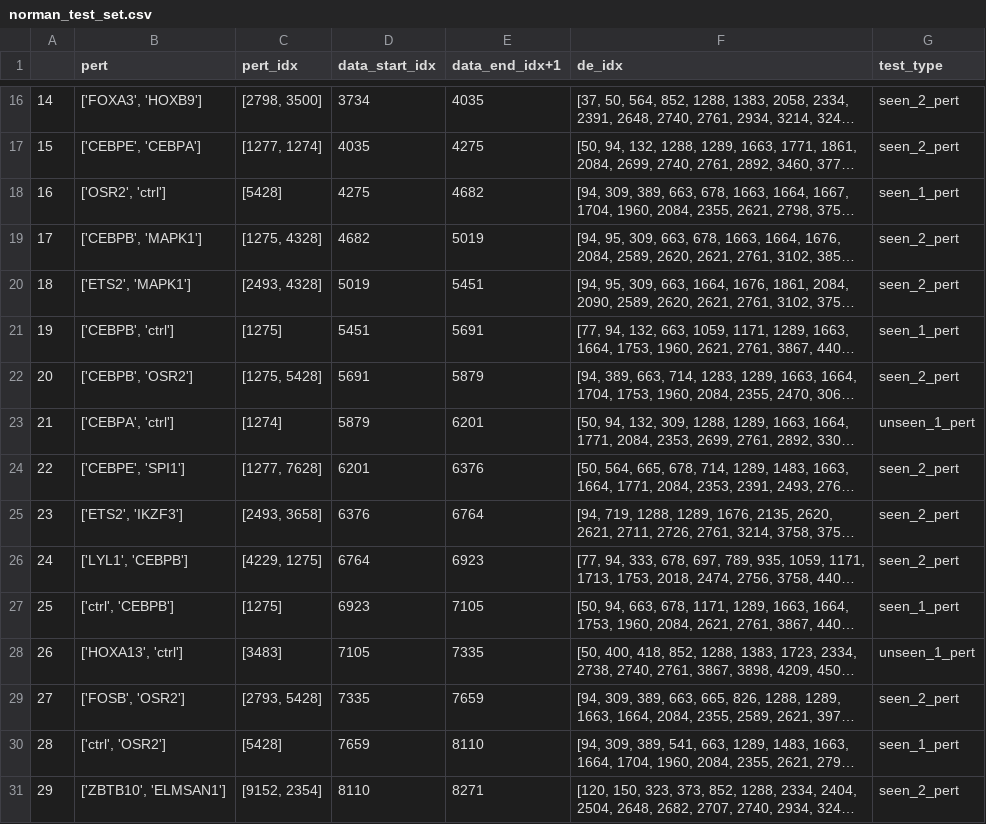
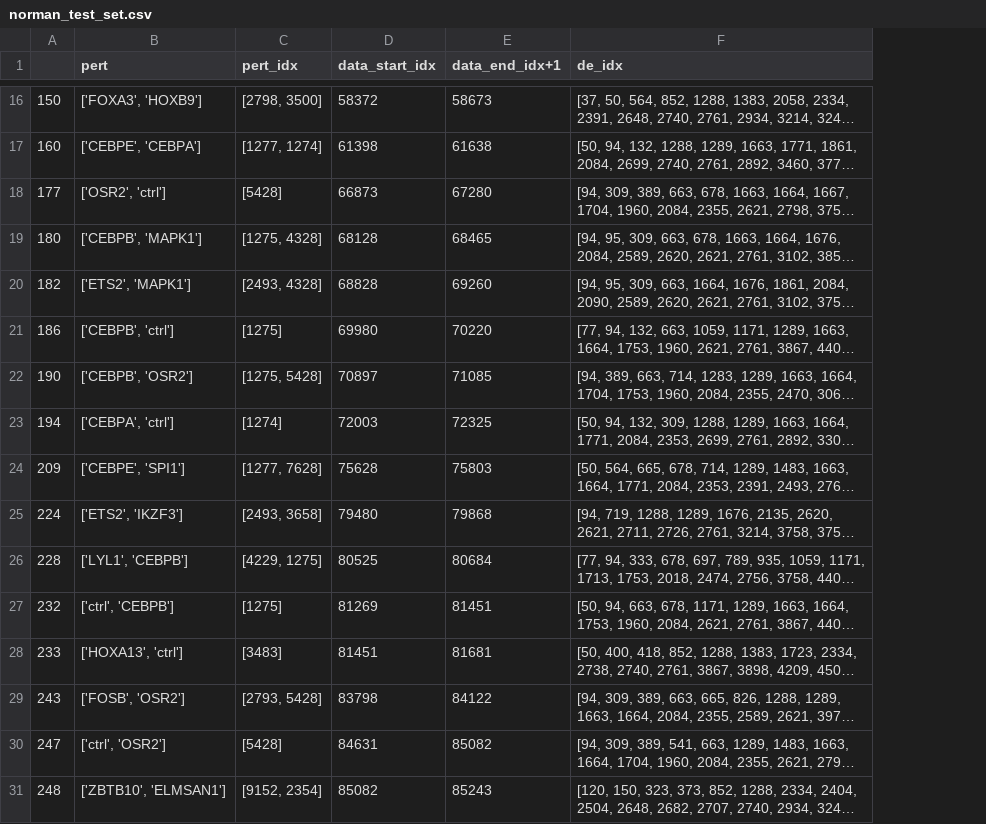
Before and after one commit to yfxiang0112/Aligned, a CSV file: dataset/human/norman_test_set.csv, drawn as a sheet; only a part is shown, gaps mark what is left out; long unchanged cells end in …; removed rows and columns are numbered as before the commit, all else as after; the diff covers the shown part only; the diff names each change by its address in the sheet, - before the commit and + after, or states it on an @@ line.

Commit message:
[transfer] updated test set & label weight

```diff
--- a/dataset/human/norman_test_set.csv
+++ b/dataset/human/norman_test_set.csv
-column A, rows 16-31: 14 | 15 | 16 | 17 | 18 | 19 | 20 | 21 | 22 | 23 | 24 | 25 | 26 | 27 | 28 | 29
+column A, rows 16-31: 150 | 160 | 177 | 180 | 182 | 186 | 190 | 194 | 209 | 224 | 228 | 232 | 233 | 243 | 247 | 248
-column G (test_type), rows 16-31: seen_2_pert | seen_2_pert | seen_1_pert | seen_2_pert | seen_2_pert | seen_1_pert | seen_2_pert | unseen_1_pert | seen_2_pert | seen_2_pert | seen_2_pert | seen_1_pert | unseen_1_pert | seen_2_pert | seen_1_pert | seen_2_pert
-D16 (data_start_idx): 3734
+D16 (data_start_idx): 58372
-E16 (data_end_idx+1): 4035
+E16 (data_end_idx+1): 58673
-D17 (data_start_idx): 4035
+D17 (data_start_idx): 61398
-E17 (data_end_idx+1): 4275
+E17 (data_end_idx+1): 61638
-D18 (data_start_idx): 4275
+D18 (data_start_idx): 66873
-E18 (data_end_idx+1): 4682
+E18 (data_end_idx+1): 67280
-D19 (data_start_idx): 4682
+D19 (data_start_idx): 68128
-E19 (data_end_idx+1): 5019
+E19 (data_end_idx+1): 68465
-D20 (data_start_idx): 5019
+D20 (data_start_idx): 68828
-E20 (data_end_idx+1): 5451
+E20 (data_end_idx+1): 69260
-D21 (data_start_idx): 5451
+D21 (data_start_idx): 69980
-E21 (data_end_idx+1): 5691
+E21 (data_end_idx+1): 70220
-D22 (data_start_idx): 5691
+D22 (data_start_idx): 70897
-E22 (data_end_idx+1): 5879
+E22 (data_end_idx+1): 71085
-D23 (data_start_idx): 5879
+D23 (data_start_idx): 72003
-E23 (data_end_idx+1): 6201
+E23 (data_end_idx+1): 72325
-D24 (data_start_idx): 6201
+D24 (data_start_idx): 75628
-E24 (data_end_idx+1): 6376
+E24 (data_end_idx+1): 75803
-D25 (data_start_idx): 6376
+D25 (data_start_idx): 79480
-E25 (data_end_idx+1): 6764
+E25 (data_end_idx+1): 79868
-D26 (data_start_idx): 6764
+D26 (data_start_idx): 80525
-E26 (data_end_idx+1): 6923
+E26 (data_end_idx+1): 80684
-D27 (data_start_idx): 6923
+D27 (data_start_idx): 81269
-E27 (data_end_idx+1): 7105
+E27 (data_end_idx+1): 81451
-D28 (data_start_idx): 7105
+D28 (data_start_idx): 81451
-E28 (data_end_idx+1): 7335
+E28 (data_end_idx+1): 81681
-D29 (data_start_idx): 7335
+D29 (data_start_idx): 83798
-E29 (data_end_idx+1): 7659
+E29 (data_end_idx+1): 84122
-D30 (data_start_idx): 7659
+D30 (data_start_idx): 84631
-E30 (data_end_idx+1): 8110
+E30 (data_end_idx+1): 85082
-D31 (data_start_idx): 8110
+D31 (data_start_idx): 85082
-E31 (data_end_idx+1): 8271
+E31 (data_end_idx+1): 85243
```
Also changed, not shown: 40 edited cells elsewhere in this file, 6 other files.
